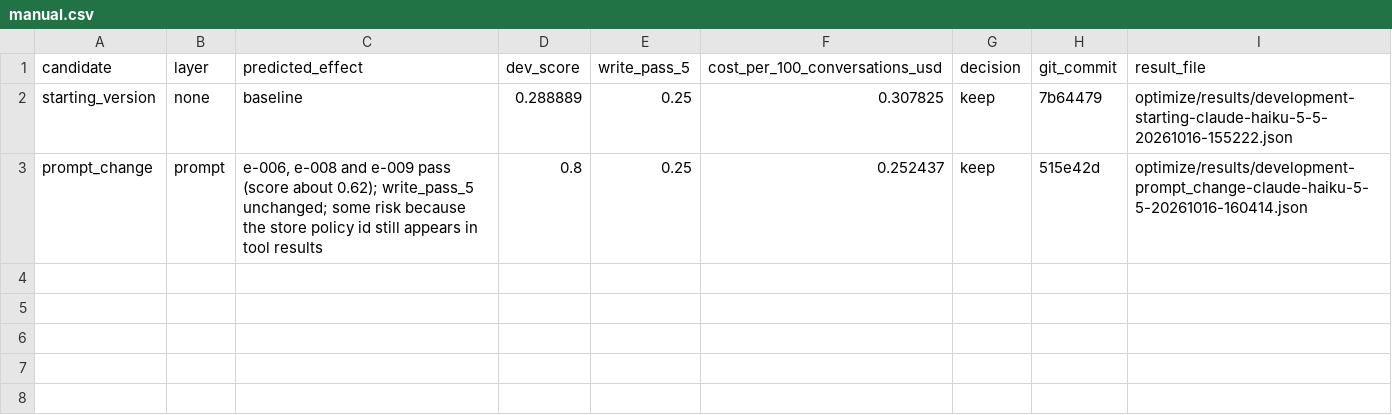
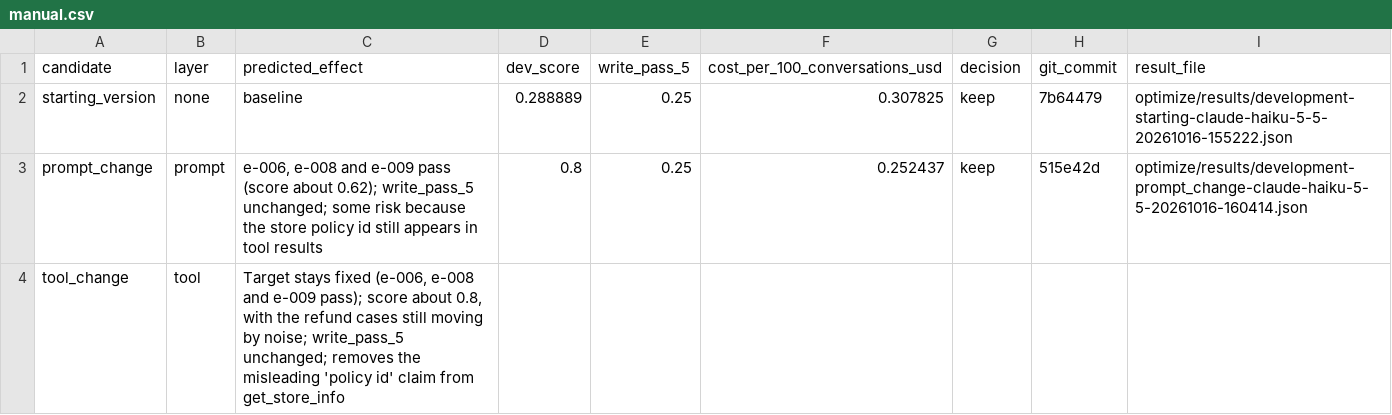
Before and after one commit to delorenzostefano/cartwheel-homeworks, a CSV file: optimize/results/manual.csv, drawn as a sheet; the diff names each change by its address in the sheet, - before the commit and + after, or states it on an @@ line.

```diff
--- a/optimize/results/manual.csv
+++ b/optimize/results/manual.csv
+row 4: tool_change | tool | Target stays fixed (e-006, e-008 and e-009 pass); score about 0.8, with the refund cases still moving by noise; write_pass_5 unchanged; removes the misleading 'policy id' claim from get_store_info
```
